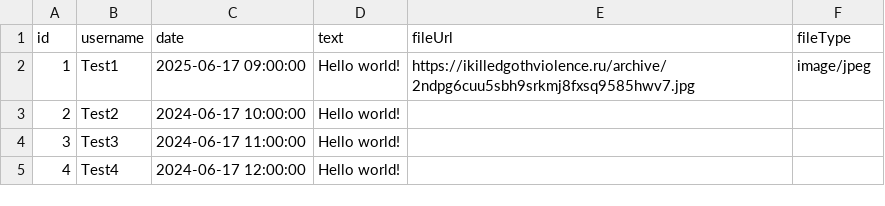
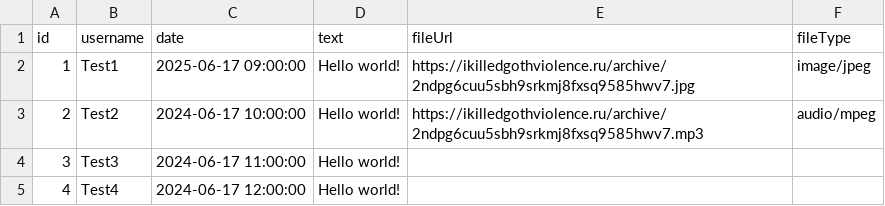
Before and after one commit to ikilledgothviolence/0bvadh3hsjnf3pzjehq774zs36q6og7f, a CSV file: comments.csv, drawn as a sheet.

Commit message:
Update comments.csv

```diff
--- a/comments.csv
+++ b/comments.csv
@@ -2,3 +2,3 @@ id,username,date,text,fileUrl,fileType
 1,Test1,2025-06-17 09:00:00,Hello world!,https://ikilledgothviolence.ru/archive/2ndpg6cuu5sbh9srkmj8fxsq9585hwv7.jpg,image/jpeg
-2,Test2,2024-06-17 10:00:00,Hello world!,,
+2,Test2,2024-06-17 10:00:00,Hello world!,https://ikilledgothviolence.ru/archive/2ndpg6cuu5sbh9srkmj8fxsq9585hwv7.mp3,audio/mpeg
 3,Test3,2024-06-17 11:00:00,Hello world!,,
```
